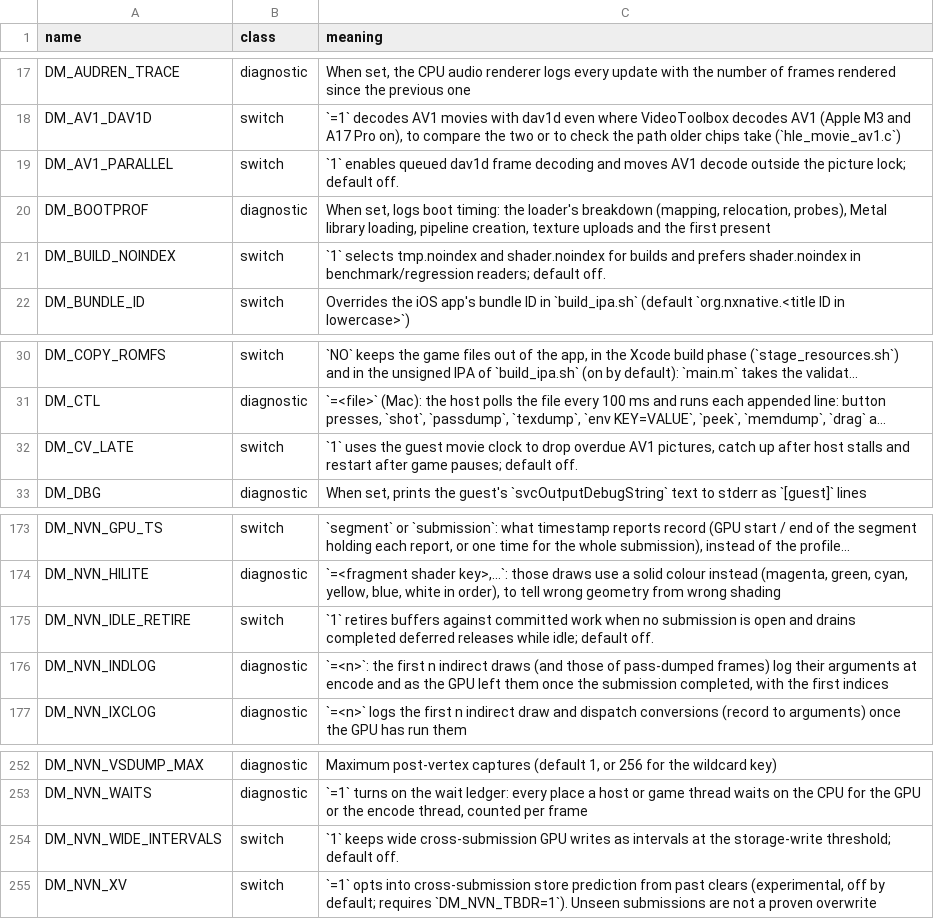
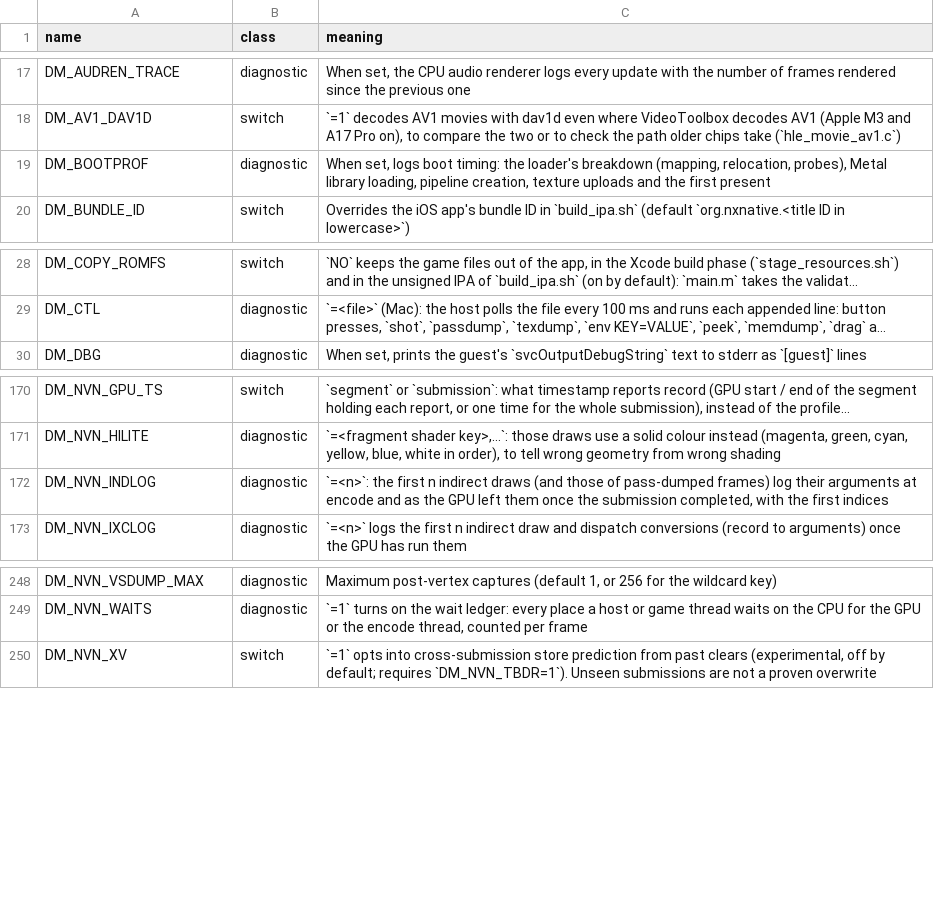
Before and after one commit to AnkMister/nxnative, a TSV file: docs/env_switches.tsv, drawn as a sheet; only a part is shown, gaps mark what is left out; long unchanged cells end in …; the diff names each change by its address in the sheet, - before the commit and + after, or states it on an @@ line.

Commit message:
Restrict Brent round two branch to the four assigned host ports
Revised brief: keep only PR #1434 (9eeacbbf), #1332 (7f5f2fcf), #1417 (1c1d4533), and #1428 (f5371478). Remove all other prior ports and their follow-ups while preserving published history. Other glass and Mac agents own those items. Update the scoped report and references; exclude disabled SDK hooks from hit diagnostics.

Python tools match the baseline failure set; 12 docs/environment checks pass. Portable SDK gate and diagnostic checks pass GCC ASan/UBSan. Mac and Metal checks remain open.

```diff
--- a/docs/env_switches.tsv
+++ b/docs/env_switches.tsv
-row 19: DM_AV1_PARALLEL | switch | `1` enables queued dav1d frame decoding and moves AV1 decode outside the picture lock; default off.
-row 21: DM_BUILD_NOINDEX | switch | `1` selects tmp.noindex and shader.noindex for builds and prefers shader.noindex in benchmark/regression readers; default off.
-row 32: DM_CV_LATE | switch | `1` uses the guest movie clock to drop overdue AV1 pictures, catch up after host stalls and restart after game pauses; default off.
-row 175: DM_NVN_IDLE_RETIRE | switch | `1` retires buffers against committed work when no submission is open and drains completed deferred releases while idle; default off.
-row 254: DM_NVN_WIDE_INTERVALS | switch | `1` keeps wide cross-submission GPU writes as intervals at the storage-write threshold; default off.
```
Also changed, not shown: 40 other files.
